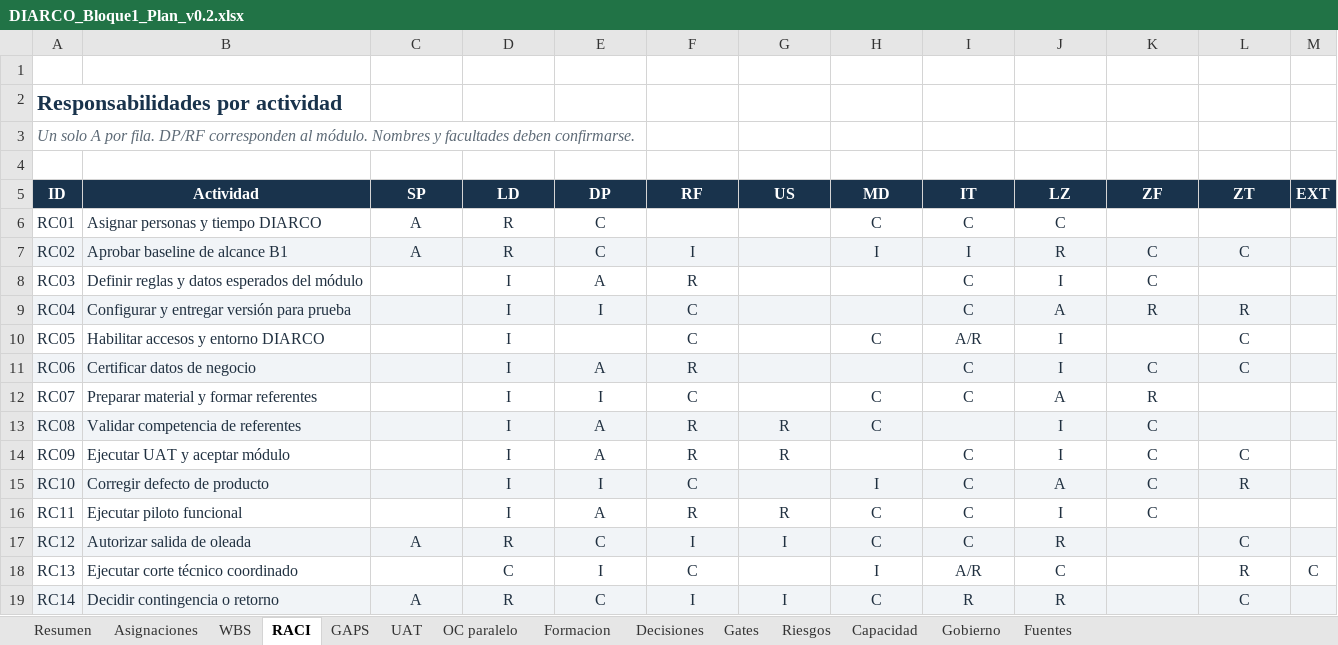
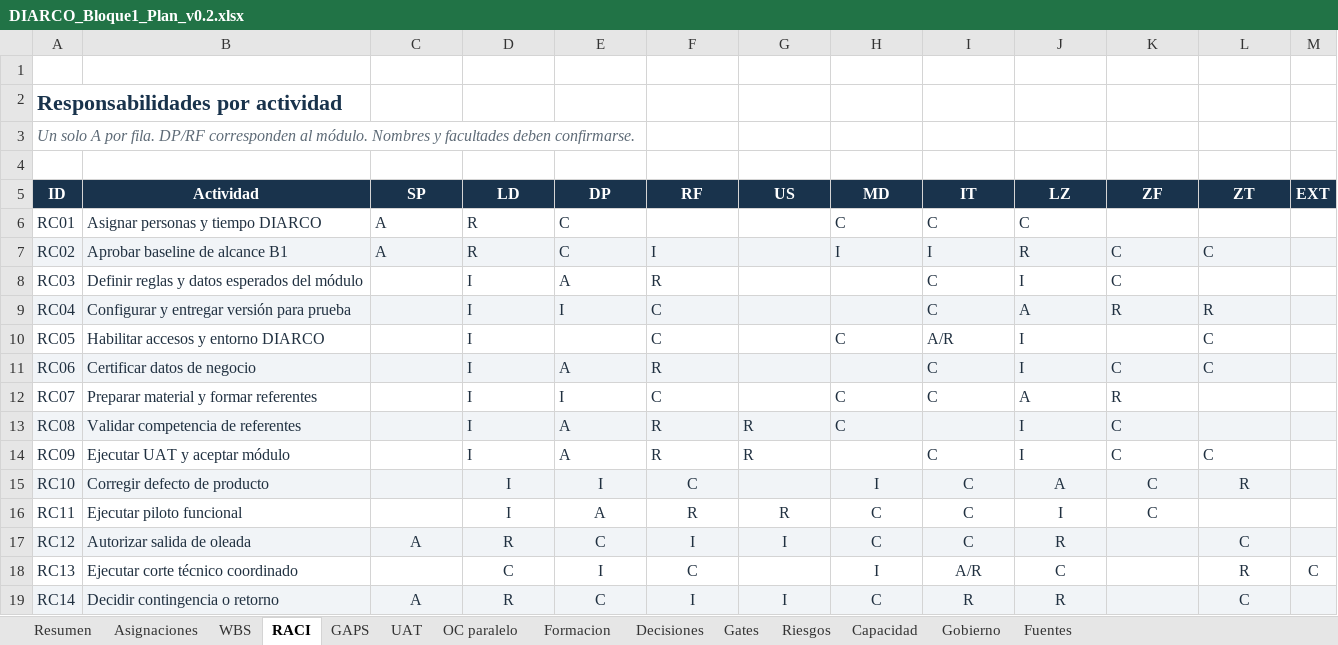
Before and after one commit to EWECORP/CNX_BLOQUE1, an Excel workbook: outputs/20261029/DIARCO_Bloque1_Plan_v0.2.xlsx, sheet RACI, drawn as a sheet; only a part is shown; values as stored, in another font and other column widths than the file's, no borders; table styles not drawn; the diff names each change by its address in the sheet, - before the commit and + after, or states it on an @@ line.

```diff
--- a/outputs/20261029/DIARCO_Bloque1_Plan_v0.2.xlsx (sheet RACI)
+++ b/outputs/20261029/DIARCO_Bloque1_Plan_v0.2.xlsx (sheet RACI)
-C6:E6 alignment: center
+C6:E6 alignment: left
-H6:J6 alignment: center
+H6:J6 alignment: left
-C7:F7 alignment: center
+C7:F7 alignment: left
-H7:L7 alignment: center
+H7:L7 alignment: left
-D8:F9 alignment: center
+D8:F9 alignment: left
-I8:K8 alignment: center
+I8:K8 alignment: left
-I9:L9 alignment: center
+I9:L9 alignment: left
-D10 alignment: center
+D10 alignment: left
-F10 alignment: center
+F10 alignment: left
-H10:J10 alignment: center
+H10:J10 alignment: left
-L10 alignment: center
+L10 alignment: left
-D11:F12 alignment: center
+D11:F12 alignment: left
-I11:L11 alignment: center
+I11:L11 alignment: left
-H12:K12 alignment: center
+H12:K12 alignment: left
-D13:H13 alignment: center
+D13:H13 alignment: left
-J13:K13 alignment: center
+J13:K13 alignment: left
-D14:G14 alignment: center
+D14:G14 alignment: left
-I14:L14 alignment: center
+I14:L14 alignment: left
```
Also changed, not shown: sheet WBS, sheet Resumen, 1 other file.
